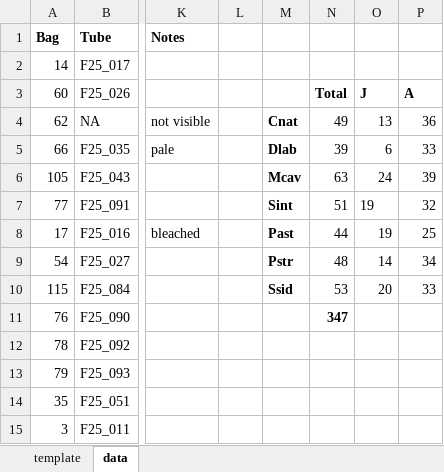
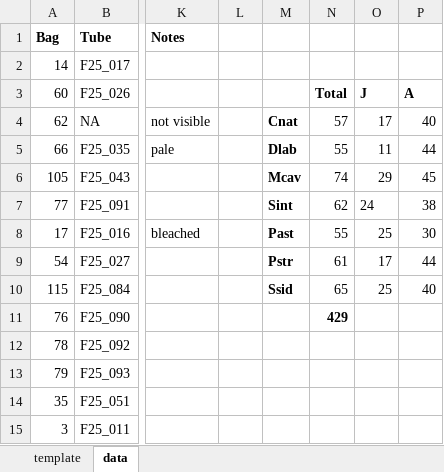
Before and after one commit to TrinityConn/biota_project_genomicshifts, an Excel workbook: F25_Sampling.xlsx, sheet data, drawn as a sheet; only a part is shown, gaps mark what is left out; values as stored, in another font and other column widths than the file's, no borders; the diff covers the shown part only; the diff names each change by its address in the sheet, - before the commit and + after, or states it on an @@ line.

Commit message:
1006_am_sampling data entered

```diff
--- a/F25_Sampling.xlsx (sheet data)
+++ b/F25_Sampling.xlsx (sheet data)
-N4: 49
+N4: 57
-O4: 13
+O4: 17
-P4: 36
+P4: 40
-N5: 39
+N5: 55
-O5: 6
+O5: 11
-P5: 33
+P5: 44
-N6: 63
+N6: 74
-O6: 24
+O6: 29
-P6: 39
+P6: 45
-N7: 51
+N7: 62
-O7: 19
+O7: 24
-P7: 32
+P7: 38
-N8: 44
+N8: 55
-O8: 19
+O8: 25
-P8: 25
+P8: 30
-N9: 48
+N9: 61
-O9: 14
+O9: 17
-P9: 34
+P9: 44
-N10: 53
+N10: 65
-O10: 20
+O10: 25
-P10: 33
+P10: 40
-N11: 347
+N11: 429
```
Also changed, not shown: 83 added rows and 13 edited cells elsewhere in this sheet.
